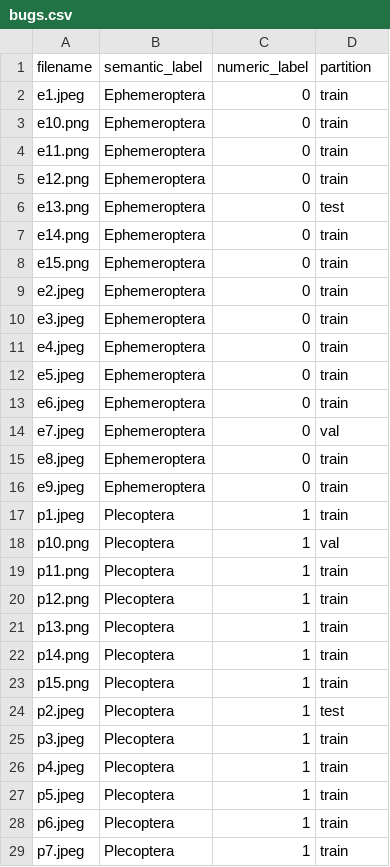
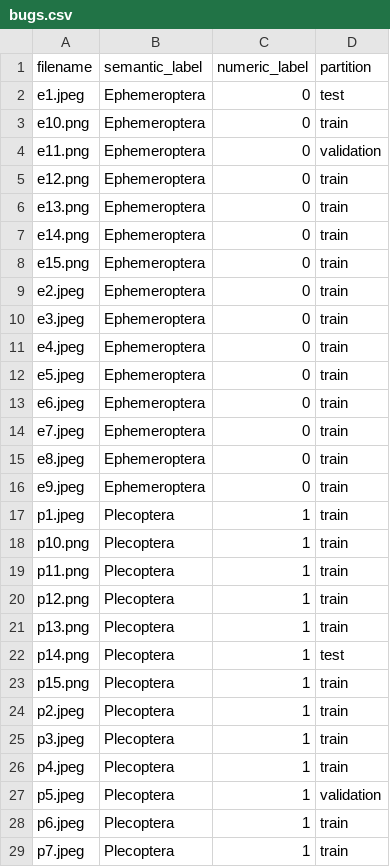
Before and after one commit to cxu4426/EPT-identification, a CSV file: data/bugs.csv, drawn as a sheet; only a part is shown; the diff covers the shown part only.

```diff
--- a/data/bugs.csv
+++ b/data/bugs.csv
@@ -1,7 +1,7 @@
 filename,semantic_label,numeric_label,partition
-e1.jpeg,Ephemeroptera,0,train
+e1.jpeg,Ephemeroptera,0,test
 e10.png,Ephemeroptera,0,train
-e11.png,Ephemeroptera,0,train
+e11.png,Ephemeroptera,0,validation
 e12.png,Ephemeroptera,0,train
-e13.png,Ephemeroptera,0,test
+e13.png,Ephemeroptera,0,train
 e14.png,Ephemeroptera,0,train
@@ -13,3 +13,3 @@ e5.jpeg,Ephemeroptera,0,train
 e6.jpeg,Ephemeroptera,0,train
-e7.jpeg,Ephemeroptera,0,val
+e7.jpeg,Ephemeroptera,0,train
 e8.jpeg,Ephemeroptera,0,train
@@ -17,3 +17,3 @@ e9.jpeg,Ephemeroptera,0,train
 p1.jpeg,Plecoptera,1,train
-p10.png,Plecoptera,1,val
+p10.png,Plecoptera,1,train
 p11.png,Plecoptera,1,train
@@ -21,8 +21,8 @@ p12.png,Plecoptera,1,train
 p13.png,Plecoptera,1,train
-p14.png,Plecoptera,1,train
+p14.png,Plecoptera,1,test
 p15.png,Plecoptera,1,train
-p2.jpeg,Plecoptera,1,test
+p2.jpeg,Plecoptera,1,train
 p3.jpeg,Plecoptera,1,train
 p4.jpeg,Plecoptera,1,train
-p5.jpeg,Plecoptera,1,train
+p5.jpeg,Plecoptera,1,validation
 p6.jpeg,Plecoptera,1,train
```
Also changed, not shown: 3 edited cells elsewhere in this file, 18 other files.
